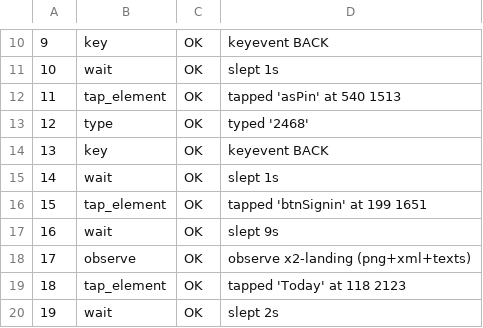
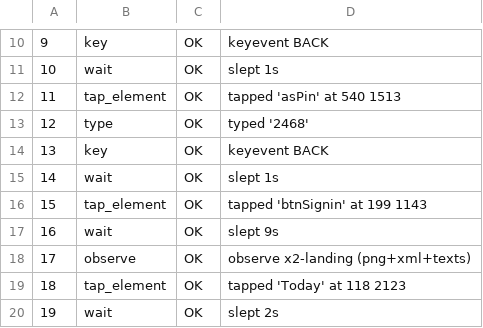
Before and after one commit to boo4blue/boo4blue.github.io, a TSV file: cloud-pc/storage/eyes/results/aaa-carecircle-v45e/steps.tsv, drawn as a sheet; only a part is shown, gaps mark what is left out.

```diff
--- a/cloud-pc/storage/eyes/results/aaa-carecircle-v45e/steps.tsv
+++ b/cloud-pc/storage/eyes/results/aaa-carecircle-v45e/steps.tsv
@@ -15,3 +15,3 @@
 14	wait	OK	slept 1s
-15	tap_element	OK	tapped 'btnSignin' at 199 1651
+15	tap_element	OK	tapped 'btnSignin' at 199 1143
 16	wait	OK	slept 9s
```
